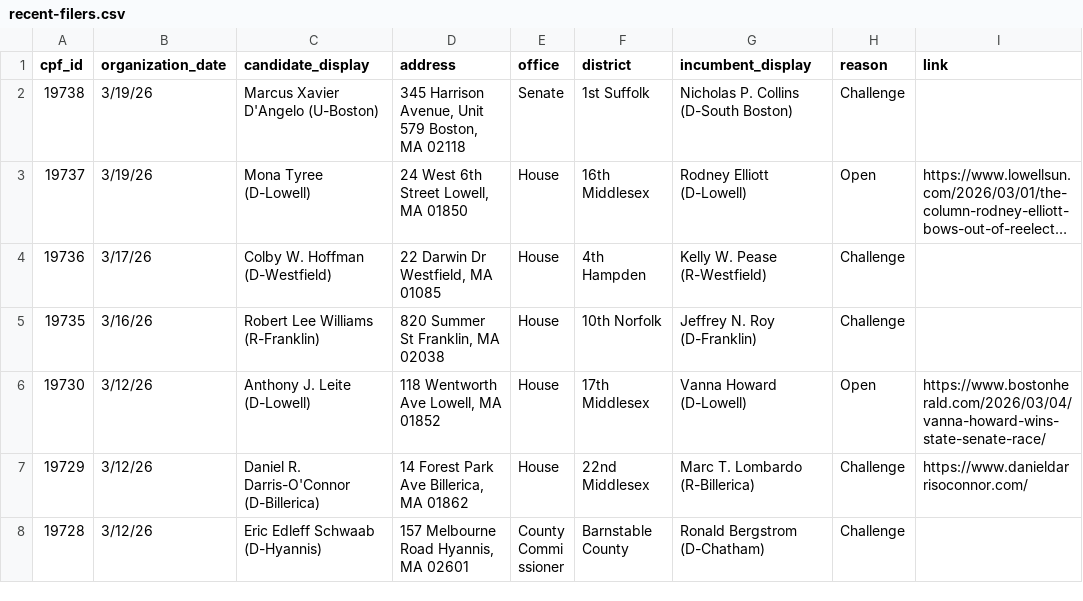
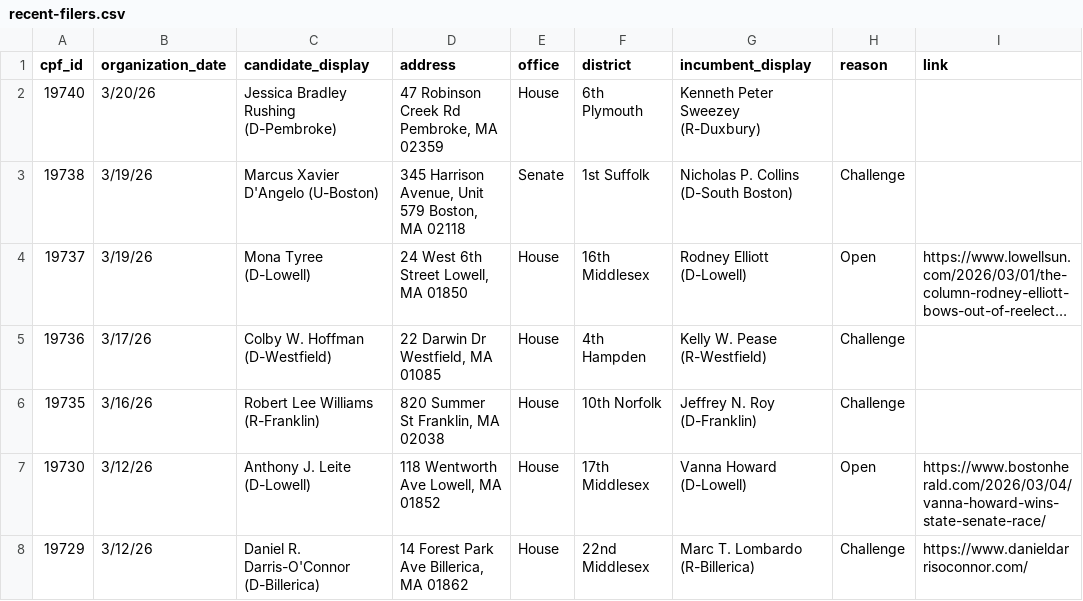
Before and after one commit to bwbensonjr/ocpf-analysis, a CSV file: data/recent-filers.csv, drawn as a sheet; only a part is shown; the shorter side is filled out with more unchanged rows; long unchanged cells end in …; the diff names each change by its address in the sheet, - before the commit and + after, or states it on an @@ line.

```diff
--- a/data/recent-filers.csv
+++ b/data/recent-filers.csv
+row 2: 19740 | 3/20/26 | Jessica Bradley Rushing (D-Pembroke) | 47 Robinson Creek Rd Pembroke, MA 02359 | House | 6th Plymouth | Kenneth Peter Sweezey (R-Duxbury)
```
Also changed, not shown: 1 other file.
